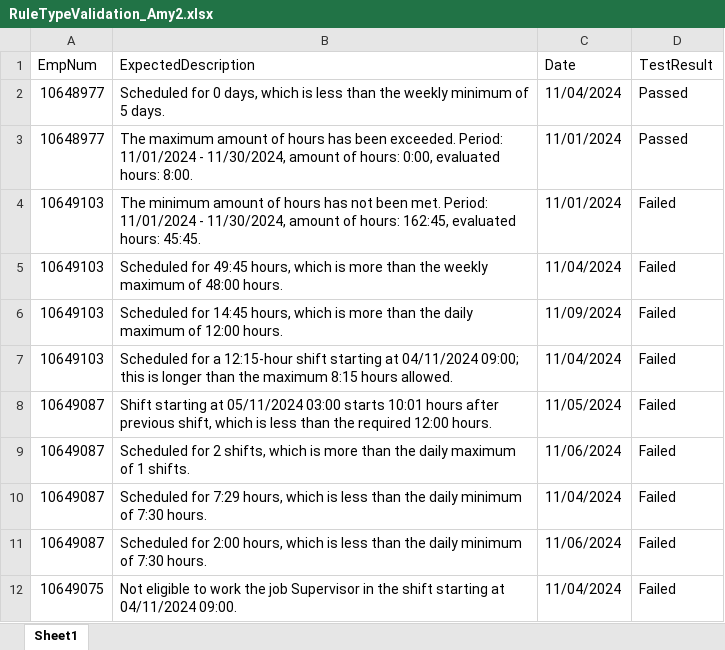
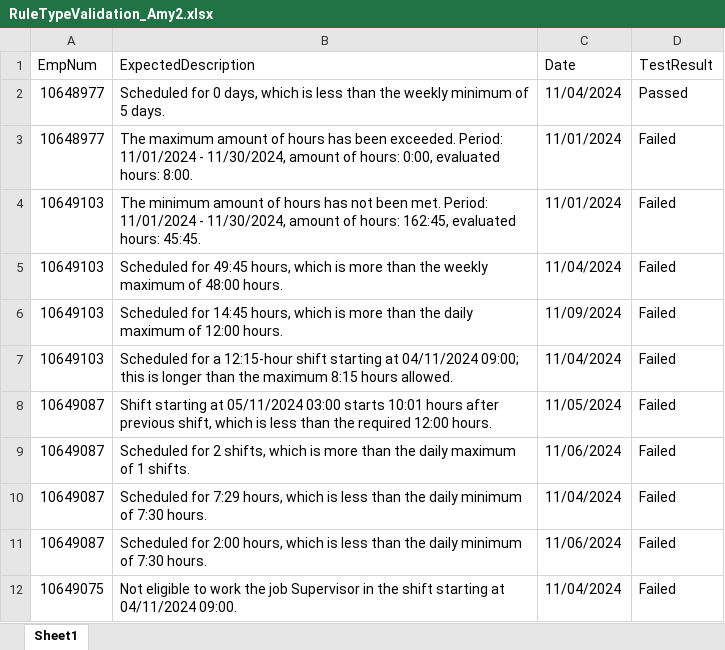
Before and after one commit to VasanthEzhilkumar/WFM, an Excel workbook: Data/RuleTypeValidation_Amy2.xlsx, sheet Sheet1, drawn as a sheet; values as stored, in another font and other column widths than the file's, no borders; conditional formats not drawn; the diff names each change by its address in the sheet, - before the commit and + after, or states it on an @@ line.

```diff
--- a/Data/RuleTypeValidation_Amy2.xlsx (sheet Sheet1)
+++ b/Data/RuleTypeValidation_Amy2.xlsx (sheet Sheet1)
-D3 (TestResult): Passed
+D3 (TestResult): Failed
```
Also changed, not shown: Data/TimecardPunch_Amy.xlsx, Data/Timecard_Total_Amy2.xlsx, 33 other files.
